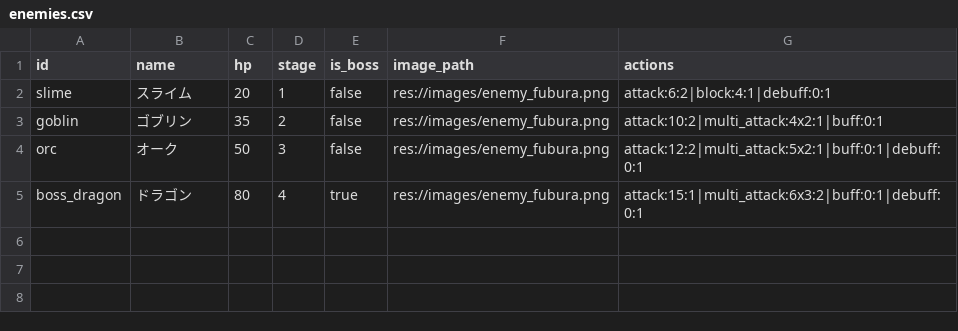
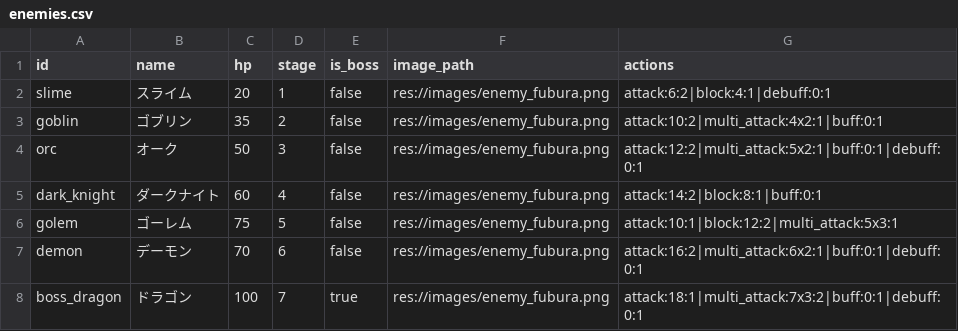
Before and after one commit to shibainu-kedama/HoloChronicle, a CSV file: data/enemies.csv, drawn as a sheet.

```diff
--- a/data/enemies.csv
+++ b/data/enemies.csv
@@ -4,2 +4,5 @@ goblin,ゴブリン,35,2,false,res://images/enemy_fubura.png,attack:10:2|multi_a
 orc,オーク,50,3,false,res://images/enemy_fubura.png,attack:12:2|multi_attack:5x2:1|buff:0:1|debuff:0:1
-boss_dragon,ドラゴン,80,4,true,res://images/enemy_fubura.png,attack:15:1|multi_attack:6x3:2|buff:0:1|debuff:0:1
+dark_knight,ダークナイト,60,4,false,res://images/enemy_fubura.png,attack:14:2|block:8:1|buff:0:1
+golem,ゴーレム,75,5,false,res://images/enemy_fubura.png,attack:10:1|block:12:2|multi_attack:5x3:1
+demon,デーモン,70,6,false,res://images/enemy_fubura.png,attack:16:2|multi_attack:6x2:1|buff:0:1|debuff:0:1
+boss_dragon,ドラゴン,100,7,true,res://images/enemy_fubura.png,attack:18:1|multi_attack:7x3:2|buff:0:1|debuff:0:1
```
Also changed, not shown: data/map_nodes.csv, 20 other files.
